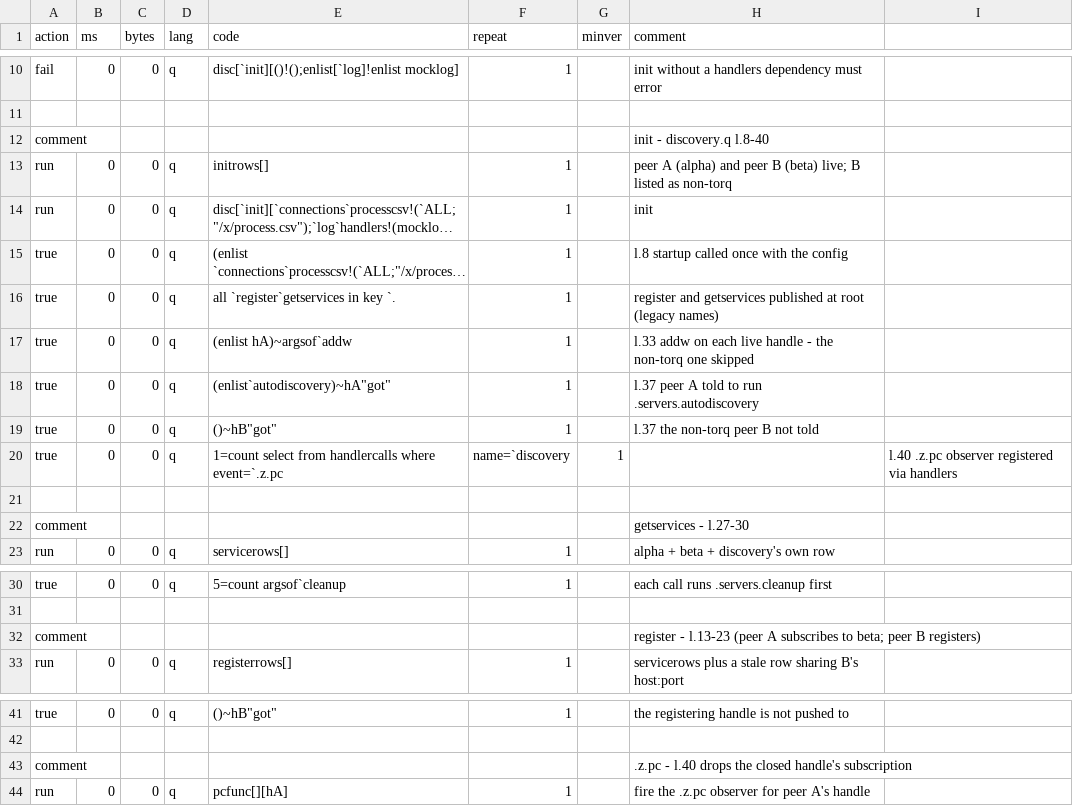
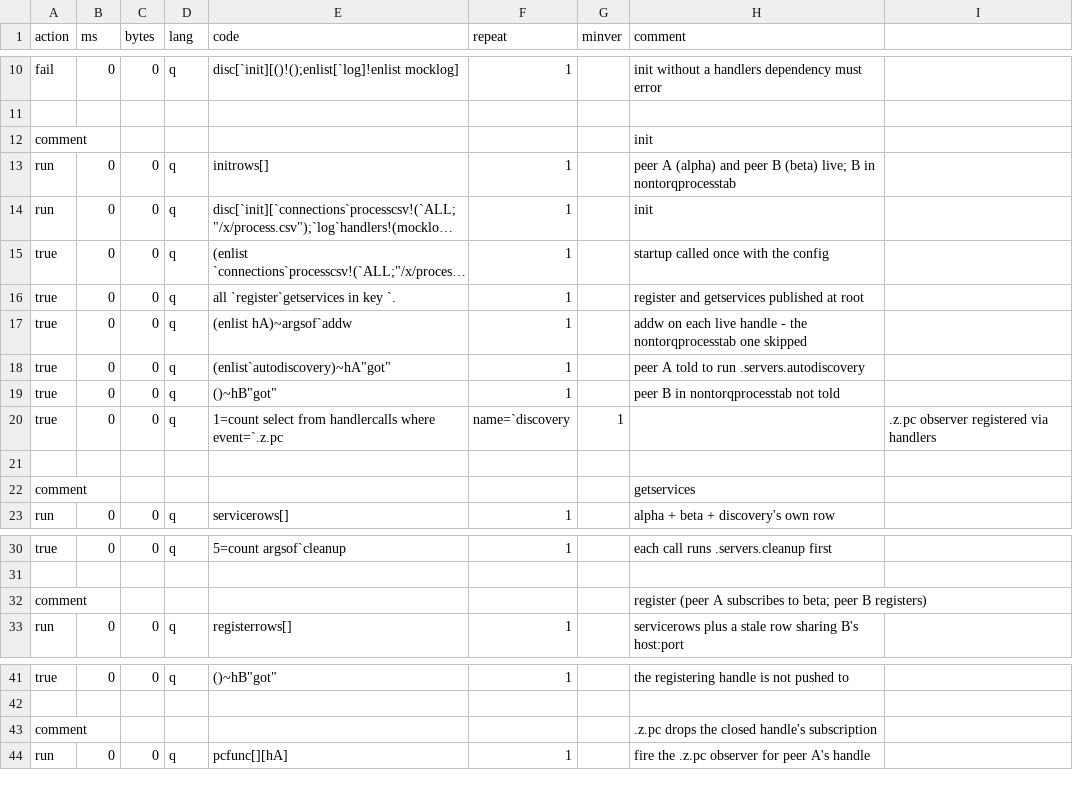
Before and after one commit to DataIntellectTech/kdbx-modules, a CSV file: di/torq/proc/discovery/test.csv, drawn as a sheet; only a part is shown, gaps mark what is left out; long unchanged cells end in …; the diff names each change by its address in the sheet, - before the commit and + after, or states it on an @@ line.

```diff
--- a/di/torq/proc/discovery/test.csv
+++ b/di/torq/proc/discovery/test.csv
-H12 (comment): init - discovery.q l.8-40
+H12 (comment): init
-H13 (comment): …live; B listed as non-torq
+H13 (comment): …live; B in nontorqprocesstab
-H15 (comment): l.8 startup called once with the config
+H15 (comment): startup called once with the config
-H16 (comment): …at root (legacy names)
+H16 (comment): …at root
-H17 (comment): l.33 addw on each live handle - the non-torq one skipped
+H17 (comment): addw on each live handle - the nontorqprocesstab one skipped
-H18 (comment): l.37 peer A told to run .servers.autodiscovery
+H18 (comment): peer A told to run .servers.autodiscovery
-H19 (comment): l.37 the non-torq peer B not told
+H19 (comment): peer B in nontorqprocesstab not told
-I20: l.40 .z.pc observer registered via handlers
+I20: .z.pc observer registered via handlers
-H22 (comment): getservices - l.27-30
+H22 (comment): getservices
-H32 (comment): register - l.13-23 (peer A…
+H32 (comment): register (peer A…
-H43 (comment): .z.pc - l.40 drops the…
+H43 (comment): .z.pc drops the…
```
Also changed, not shown: 2 other files.
